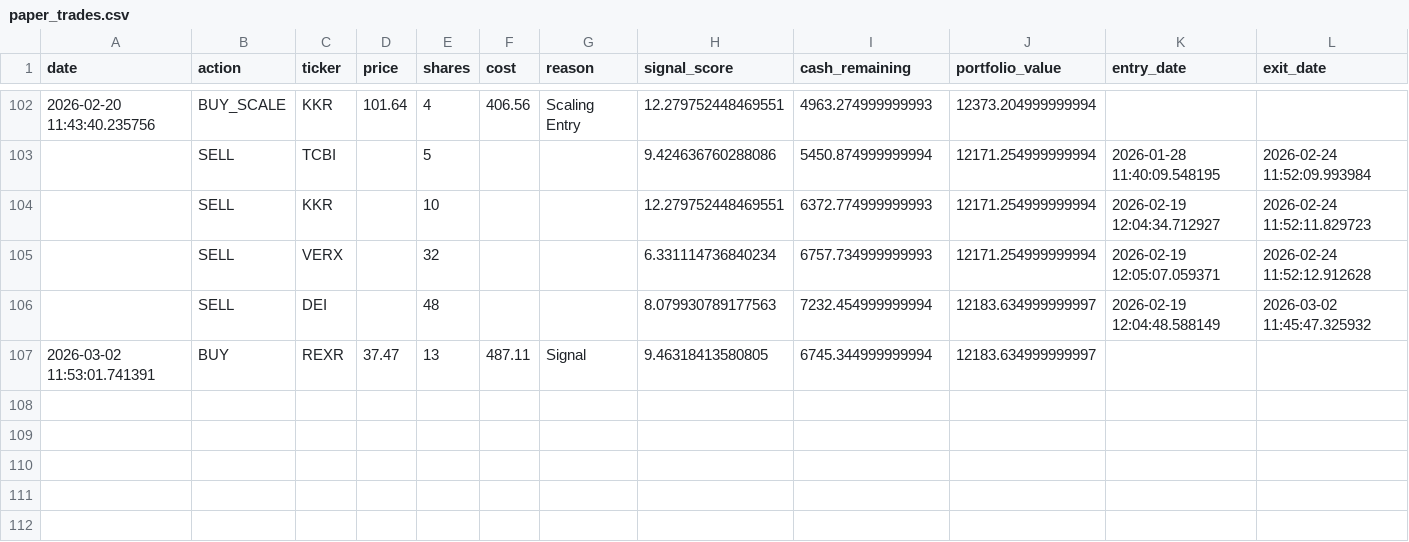
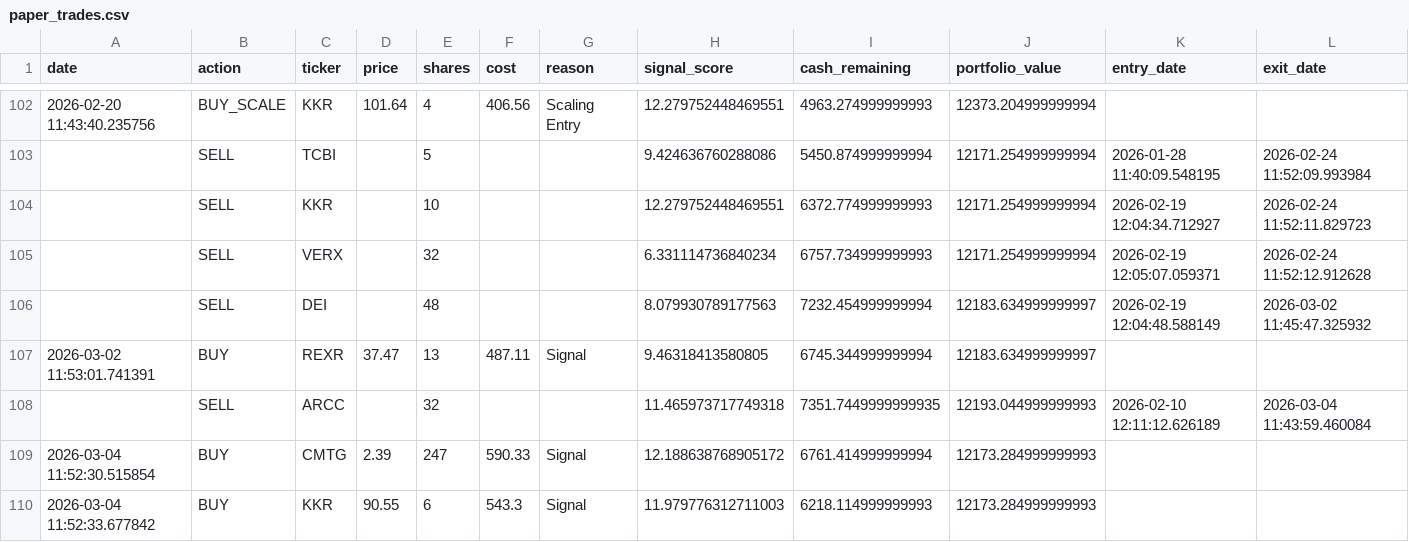
Before and after one commit to Samie-mirghani/insider-cluster-watch, a CSV file: data/paper_trades.csv, drawn as a sheet; only a part is shown, gaps mark what is left out; rows hold the shown columns only; the diff names each change by its address in the sheet, - before the commit and + after, or states it on an @@ line.

```diff
--- a/data/paper_trades.csv
+++ b/data/paper_trades.csv
+row 108:  | SELL | ARCC |  | 32 |  |  | 11.465973717749318 | 7351.7449999999935 | 12193.044999999993 | 2026-02-10 12:11:12.626189 | 2026-03-04 11:43:59.460084
+row 109: 2026-03-04 11:52:30.515854 | BUY | CMTG | 2.39 | 247 | 590.33 | Signal | 12.188638768905172 | 6761.414999999994 | 12173.284999999993
+row 110: 2026-03-04 11:52:33.677842 | BUY | KKR | 90.55 | 6 | 543.3 | Signal | 11.979776312711003 | 6218.114999999993 | 12173.284999999993
```
Also changed, not shown: data/signals_history.csv, 13 other files.
